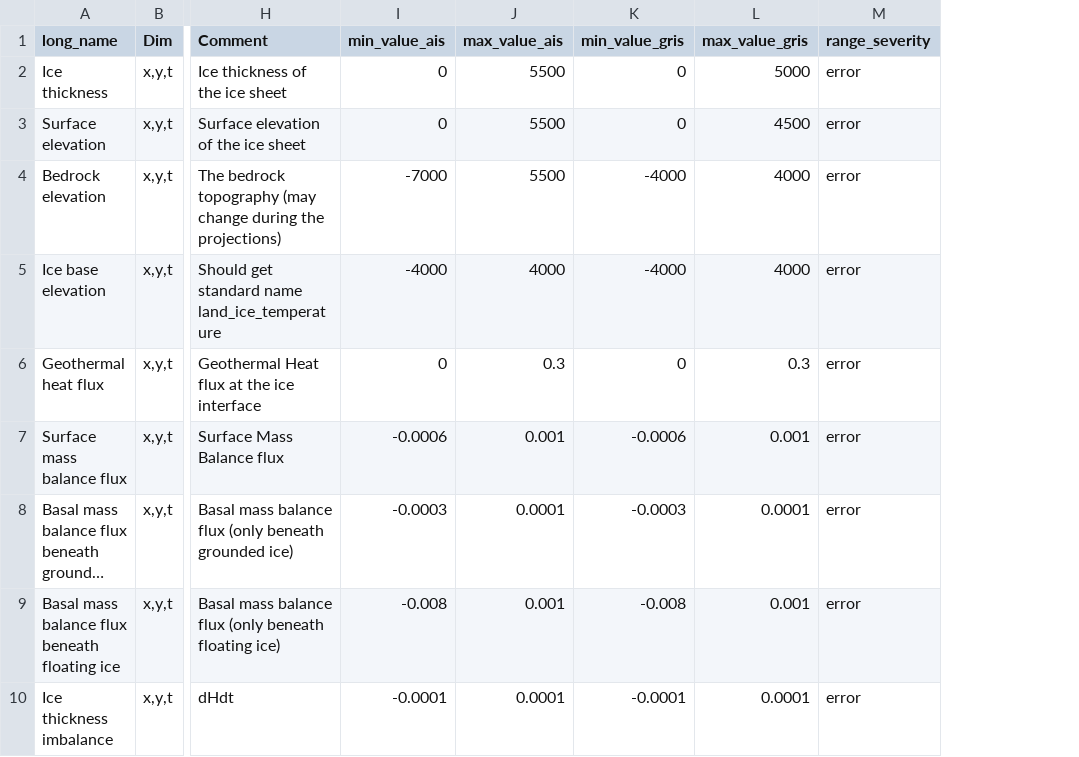
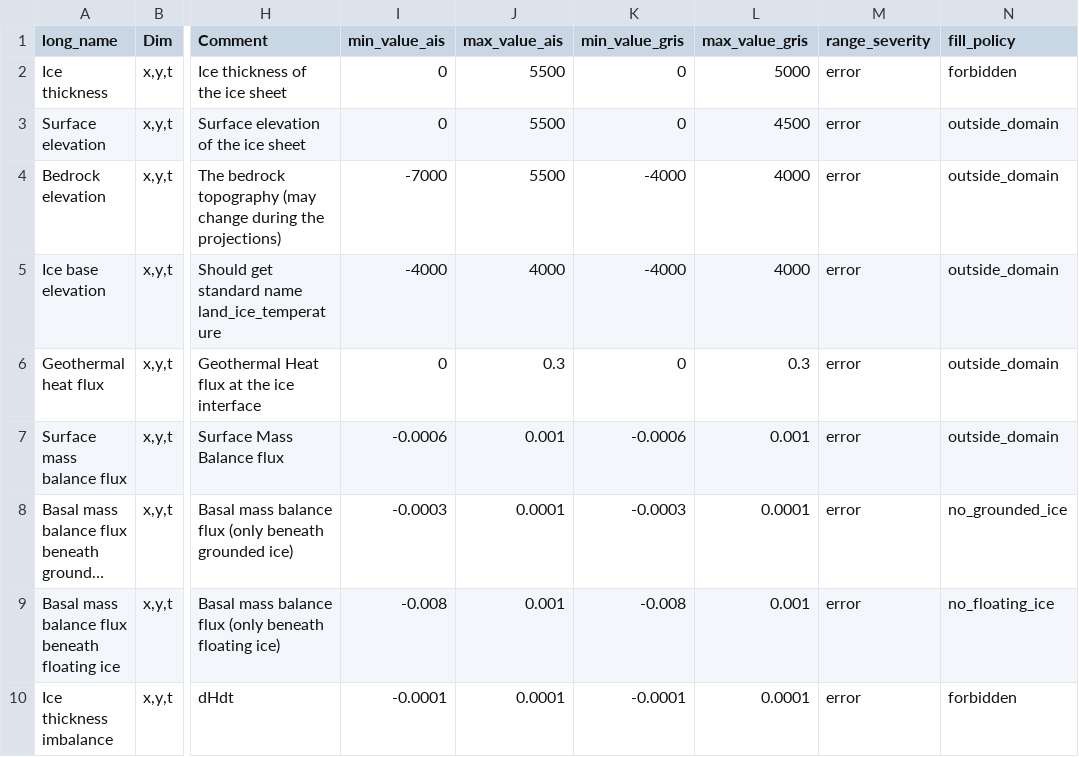
Before and after one commit to ismip/ISM_SimulationChecker, a CSV file: isschecker/data/ISMIP7_variable_request.csv, drawn as a sheet; only a part is shown, gaps mark what is left out; long unchanged cells end in …; the diff names each change by its address in the sheet, - before the commit and + after, or states it on an @@ line.

```diff
--- a/isschecker/data/ISMIP7_variable_request.csv
+++ b/isschecker/data/ISMIP7_variable_request.csv
+column N (fill_policy), rows 2-10: forbidden | outside_domain | outside_domain | outside_domain | outside_domain | outside_domain | no_grounded_ice | no_floating_ice | forbidden
```
Also changed, not shown: 3 other files.
